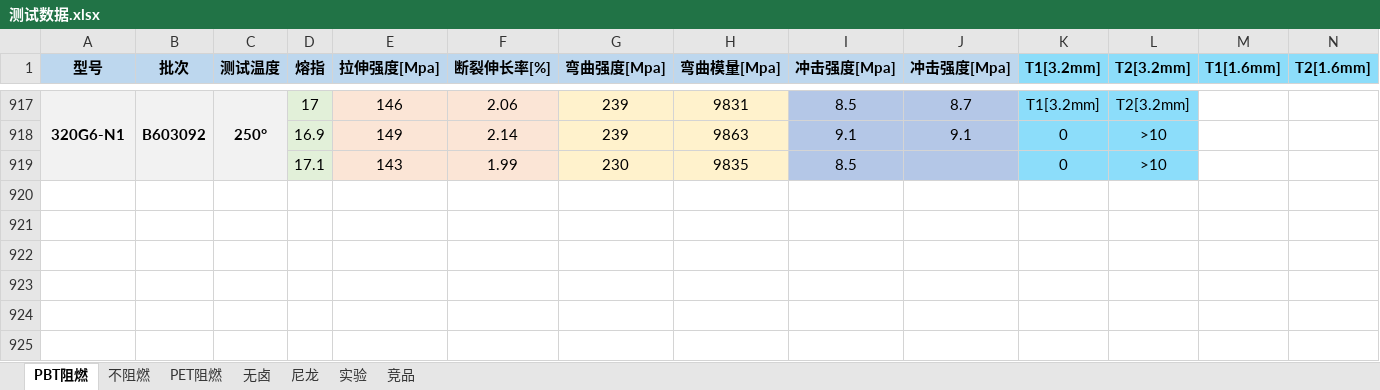
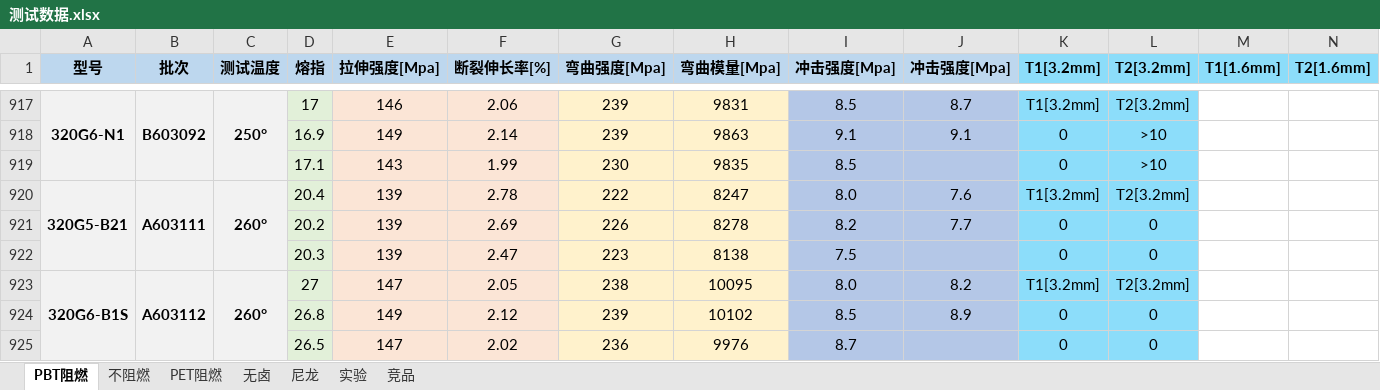
Before and after one commit to 13075061852/myText, an Excel workbook: 测试数据.xlsx, sheet PBT阻燃, drawn as a sheet; only a part is shown, gaps mark what is left out; values as stored, in another font and other column widths than the file's, no borders; rows hold the shown columns only; the diff names each change by its address in the sheet, - before the commit and + after, or states it on an @@ line.

Commit message:
Update 测试数据.xlsx

```diff
--- a/测试数据.xlsx (sheet PBT阻燃)
+++ b/测试数据.xlsx (sheet PBT阻燃)
+row 920: 320G5-B21 | A603111 | 260° | 20.4 | 139 | 2.78 | 222 | 8247 | 8.0 | 7.6 | T1[3.2mm] | T2[3.2mm]
+row 921:  |  |  | 20.2 | 139 | 2.69 | 226 | 8278 | 8.2 | 7.7 | 0 | 0
+row 922:  |  |  | 20.3 | 139 | 2.47 | 223 | 8138 | 7.5 |  | 0 | 0
+row 923: 320G6-B1S | A603112 | 260° | 27 | 147 | 2.05 | 238 | 10095 | 8.0 | 8.2 | T1[3.2mm] | T2[3.2mm]
+row 924:  |  |  | 26.8 | 149 | 2.12 | 239 | 10102 | 8.5 | 8.9 | 0 | 0
+row 925:  |  |  | 26.5 | 147 | 2.02 | 236 | 9976 | 8.7 |  | 0 | 0
```
Also changed, not shown: sheet 不阻燃.
